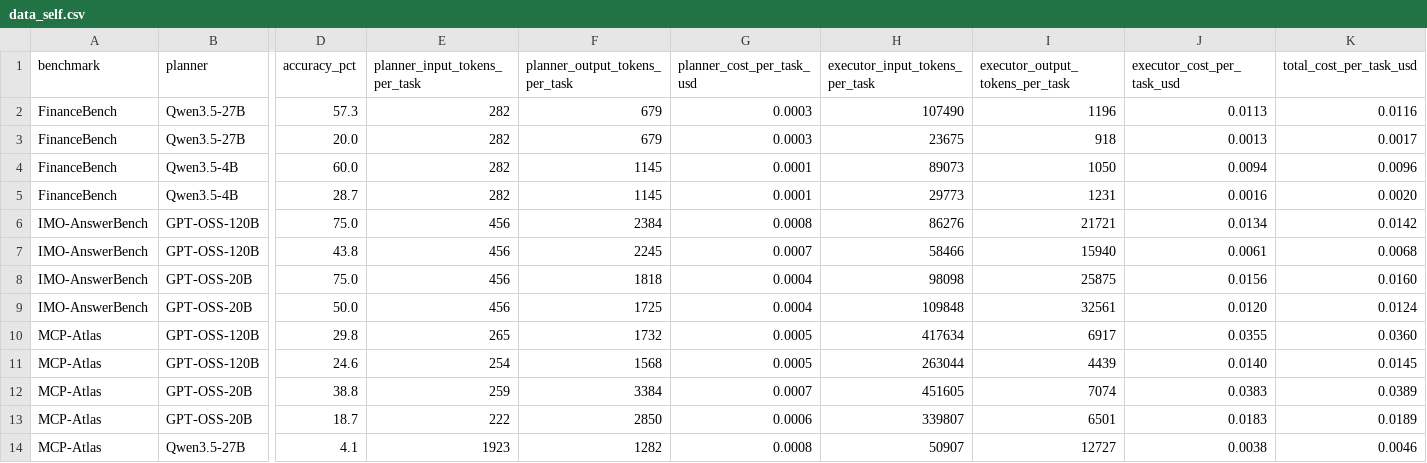
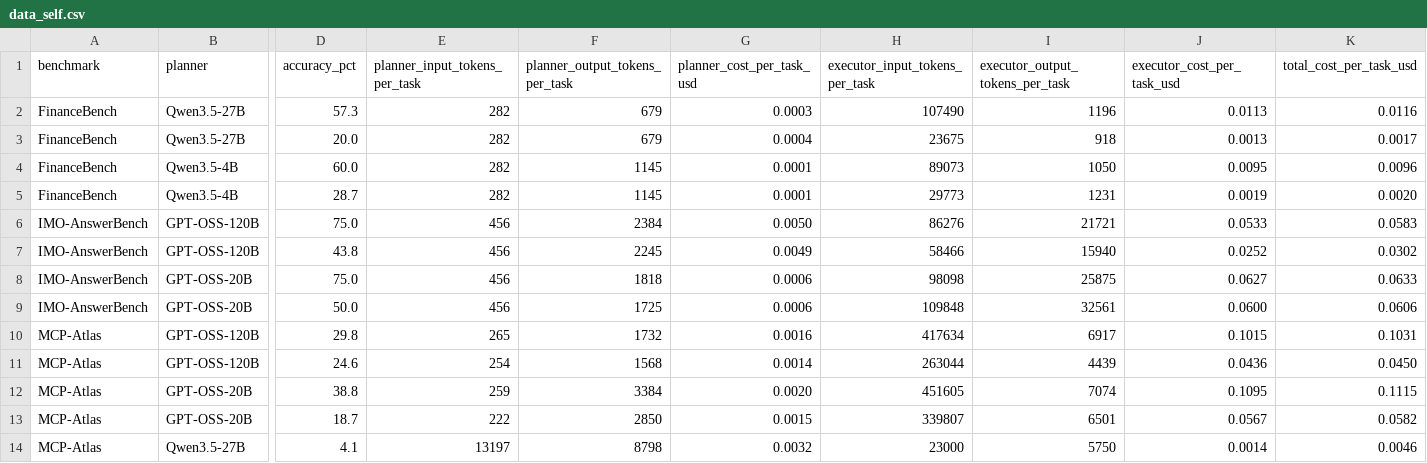
Before and after one commit to Auto-CAP/AgentCAP, a CSV file: data_self.csv, drawn as a sheet; only a part is shown, gaps mark what is left out; the diff covers the shown part only; the diff names each change by its address in the sheet, - before the commit and + after, or states it on an @@ line.

```diff
--- a/data_self.csv
+++ b/data_self.csv
-G3 (planner_cost_per_task_usd): 0.0003
+G3 (planner_cost_per_task_usd): 0.0004
-J4 (executor_cost_per_task_usd): 0.0094
+J4 (executor_cost_per_task_usd): 0.0095
-J5 (executor_cost_per_task_usd): 0.0016
+J5 (executor_cost_per_task_usd): 0.0019
-G6 (planner_cost_per_task_usd): 0.0008
+G6 (planner_cost_per_task_usd): 0.0050
-J6 (executor_cost_per_task_usd): 0.0134
+J6 (executor_cost_per_task_usd): 0.0533
-K6 (total_cost_per_task_usd): 0.0142
+K6 (total_cost_per_task_usd): 0.0583
-G7 (planner_cost_per_task_usd): 0.0007
+G7 (planner_cost_per_task_usd): 0.0049
-J7 (executor_cost_per_task_usd): 0.0061
+J7 (executor_cost_per_task_usd): 0.0252
-K7 (total_cost_per_task_usd): 0.0068
+K7 (total_cost_per_task_usd): 0.0302
-G8:G9 (planner_cost_per_task_usd): 0.0004
+G8:G9 (planner_cost_per_task_usd): 0.0006
-J8 (executor_cost_per_task_usd): 0.0156
+J8 (executor_cost_per_task_usd): 0.0627
-K8 (total_cost_per_task_usd): 0.0160
+K8 (total_cost_per_task_usd): 0.0633
-J9 (executor_cost_per_task_usd): 0.0120
+J9 (executor_cost_per_task_usd): 0.0600
-K9 (total_cost_per_task_usd): 0.0124
+K9 (total_cost_per_task_usd): 0.0606
-G10 (planner_cost_per_task_usd): 0.0005
+G10 (planner_cost_per_task_usd): 0.0016
-J10 (executor_cost_per_task_usd): 0.0355
+J10 (executor_cost_per_task_usd): 0.1015
-K10 (total_cost_per_task_usd): 0.0360
+K10 (total_cost_per_task_usd): 0.1031
-G11 (planner_cost_per_task_usd): 0.0005
+G11 (planner_cost_per_task_usd): 0.0014
-J11 (executor_cost_per_task_usd): 0.0140
+J11 (executor_cost_per_task_usd): 0.0436
-K11 (total_cost_per_task_usd): 0.0145
+K11 (total_cost_per_task_usd): 0.0450
-G12 (planner_cost_per_task_usd): 0.0007
+G12 (planner_cost_per_task_usd): 0.0020
-J12 (executor_cost_per_task_usd): 0.0383
+J12 (executor_cost_per_task_usd): 0.1095
-K12 (total_cost_per_task_usd): 0.0389
+K12 (total_cost_per_task_usd): 0.1115
-G13 (planner_cost_per_task_usd): 0.0006
+G13 (planner_cost_per_task_usd): 0.0015
-J13 (executor_cost_per_task_usd): 0.0183
+J13 (executor_cost_per_task_usd): 0.0567
-K13 (total_cost_per_task_usd): 0.0189
+K13 (total_cost_per_task_usd): 0.0582
-E14 (planner_input_tokens_per_task): 1923
+E14 (planner_input_tokens_per_task): 13197
-F14 (planner_output_tokens_per_task): 1282
+F14 (planner_output_tokens_per_task): 8798
-G14 (planner_cost_per_task_usd): 0.0008
+G14 (planner_cost_per_task_usd): 0.0032
-H14 (executor_input_tokens_per_task): 50907
+H14 (executor_input_tokens_per_task): 23000
-I14 (executor_output_tokens_per_task): 12727
+I14 (executor_output_tokens_per_task): 5750
-J14 (executor_cost_per_task_usd): 0.0038
+J14 (executor_cost_per_task_usd): 0.0014
```
Also changed, not shown: 78 edited cells elsewhere in this file, data_api.csv, data_hybrid.csv.
